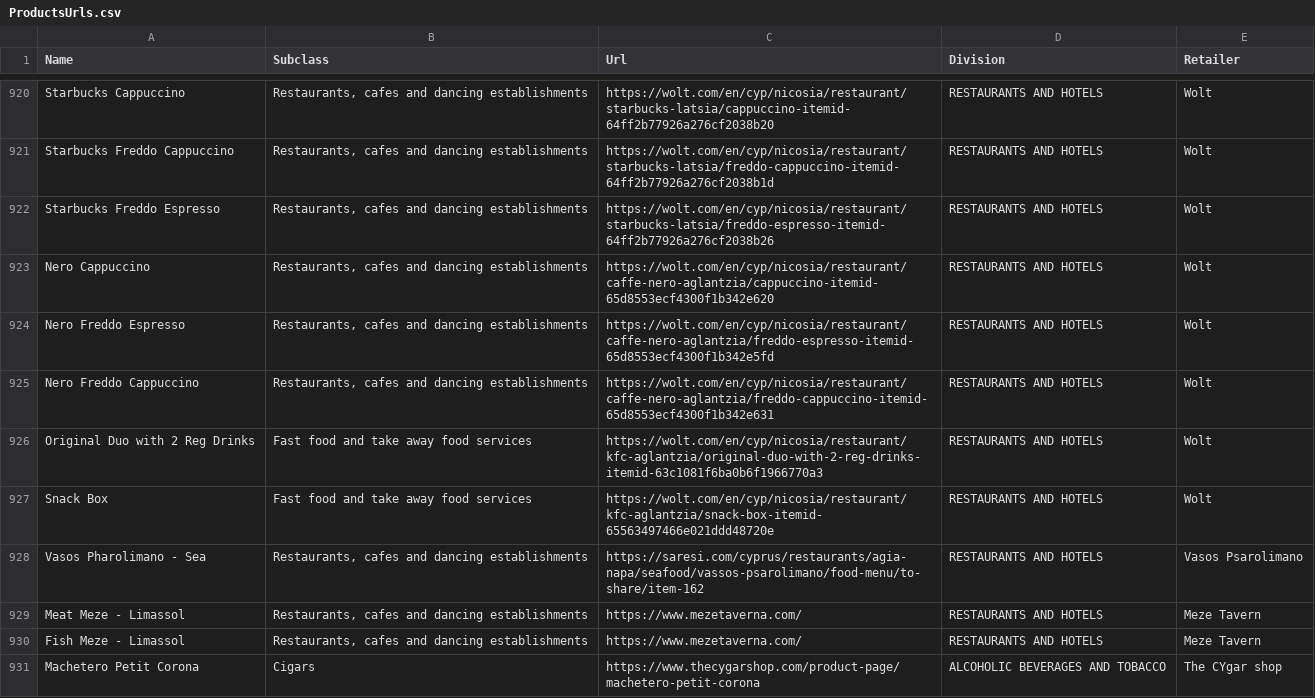
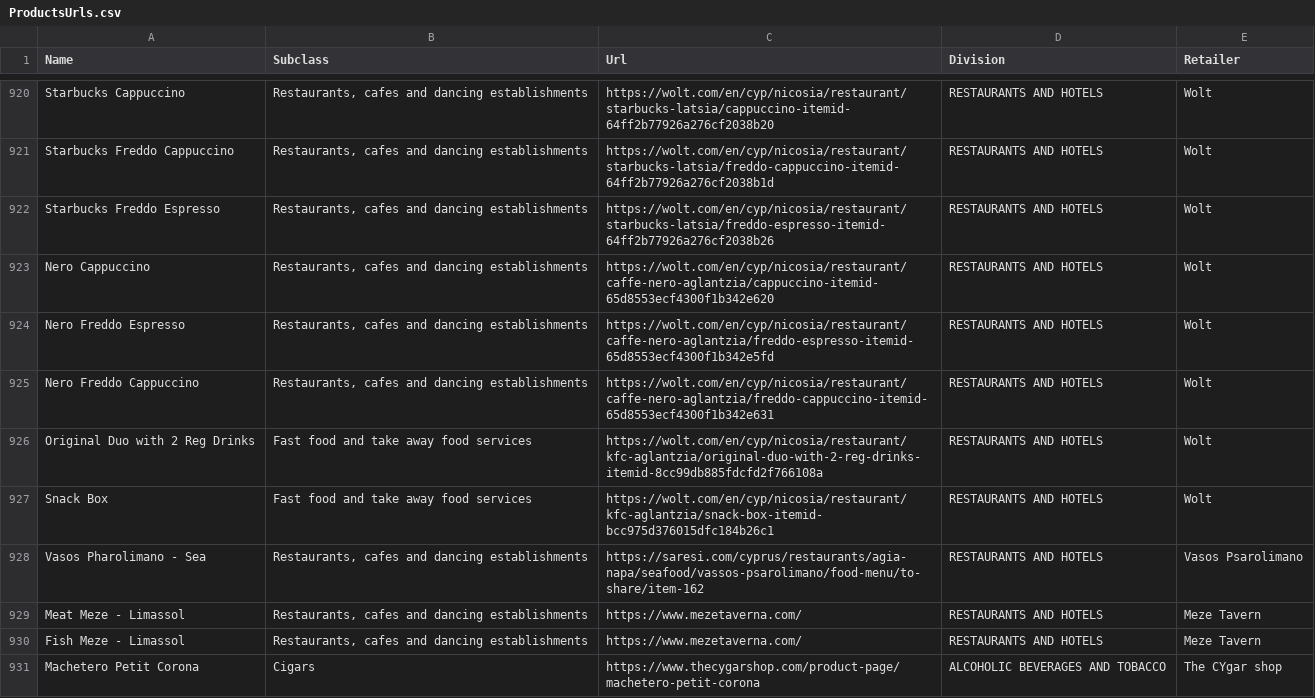
Before and after one commit to kvitalis/CyBPP, a CSV file: Datasets/ProductsUrls.csv, drawn as a sheet; only a part is shown, gaps mark what is left out.

Commit message:
Update ProductsUrls.csv

```diff
--- a/Datasets/ProductsUrls.csv
+++ b/Datasets/ProductsUrls.csv
@@ -931,4 +931,4 @@ Nero Freddo Espresso,"Restaurants, cafes and dancing establishments",https://wol
 Nero Freddo Cappuccino,"Restaurants, cafes and dancing establishments",https://wolt.com/en/cyp/nicosia/restaurant/caffe-nero-aglantzia/freddo-cappuccino-itemid-65d8553ecf4300f1b342e631,RESTAURANTS AND HOTELS,Wolt
-Original Duo with 2 Reg Drinks,Fast food and take away food services,https://wolt.com/en/cyp/nicosia/restaurant/kfc-aglantzia/original-duo-with-2-reg-drinks-itemid-63c1081f6ba0b6f1966770a3,RESTAURANTS AND HOTELS,Wolt
-Snack Box,Fast food and take away food services,https://wolt.com/en/cyp/nicosia/restaurant/kfc-aglantzia/snack-box-itemid-65563497466e021ddd48720e,RESTAURANTS AND HOTELS,Wolt
+Original Duo with 2 Reg Drinks,Fast food and take away food services,https://wolt.com/en/cyp/nicosia/restaurant/kfc-aglantzia/original-duo-with-2-reg-drinks-itemid-8cc99db885fdcfd2f766108a,RESTAURANTS AND HOTELS,Wolt
+Snack Box,Fast food and take away food services,https://wolt.com/en/cyp/nicosia/restaurant/kfc-aglantzia/snack-box-itemid-bcc975d376015dfc184b26c1,RESTAURANTS AND HOTELS,Wolt
 Vasos Pharolimano - Sea,"Restaurants, cafes and dancing establishments",https://saresi.com/cyprus/restaurants/agia-napa/seafood/vassos-psarolimano/food-menu/to-share/item-162,RESTAURANTS AND HOTELS,Vasos Psarolimano
```
